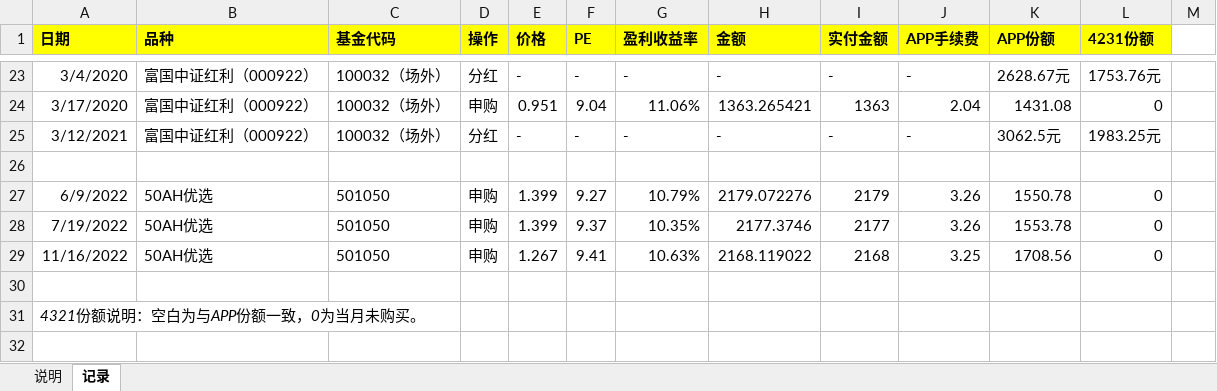
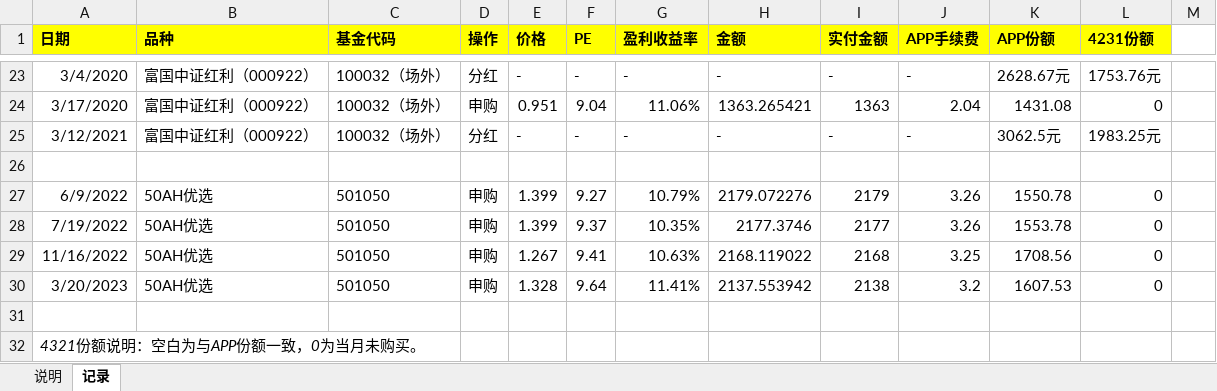
Before and after one commit to linlfx/me, an Excel workbook: money/plan.xlsx, sheet 记录, drawn as a sheet; only a part is shown, gaps mark what is left out; values as stored, in another font and other column widths than the file's, no borders; the diff names each change by its address in the sheet, - before the commit and + after, or states it on an @@ line.

Commit message:
update

```diff
--- a/money/plan.xlsx (sheet 记录)
+++ b/money/plan.xlsx (sheet 记录)
+row 30: 3/20/2023 | 50AH优选 | 501050 | 申购 | 1.328 | 9.64 | 11.41% | 2137.553942 | 2138 | 3.2 | 1607.53 | 0
```
